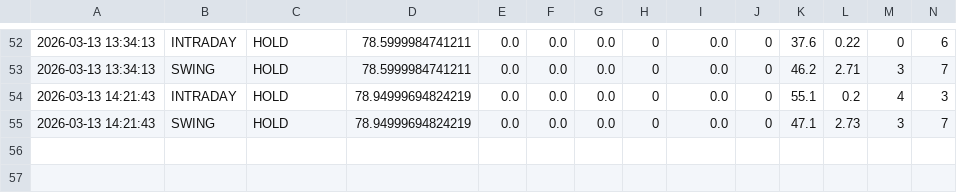
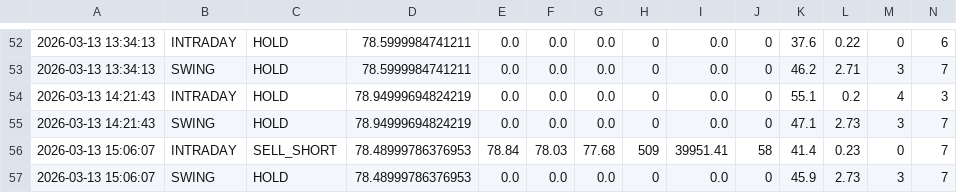
Before and after one commit to tester2021test/nmdc_stock, a CSV file: results/nmdc_signals.csv, drawn as a sheet; only a part is shown, gaps mark what is left out; rows hold the shown columns only; the diff names each change by its address in the sheet, - before the commit and + after, or states it on an @@ line.

```diff
--- a/results/nmdc_signals.csv
+++ b/results/nmdc_signals.csv
+row 56: 2026-03-13 15:06:07 | INTRADAY | SELL_SHORT | 78.48999786376953 | 78.84 | 78.03 | 77.68 | 509 | 39951.41 | 58 | 41.4 | 0.23 | 0 | 7
+row 57: 2026-03-13 15:06:07 | SWING | HOLD | 78.48999786376953 | 0.0 | 0.0 | 0.0 | 0 | 0.0 | 0 | 45.9 | 2.73 | 3 | 7
```
